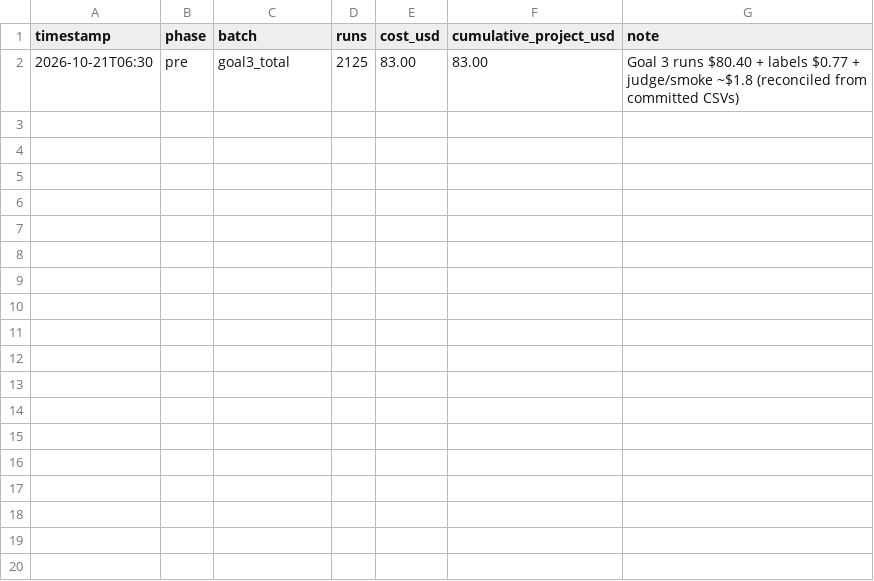
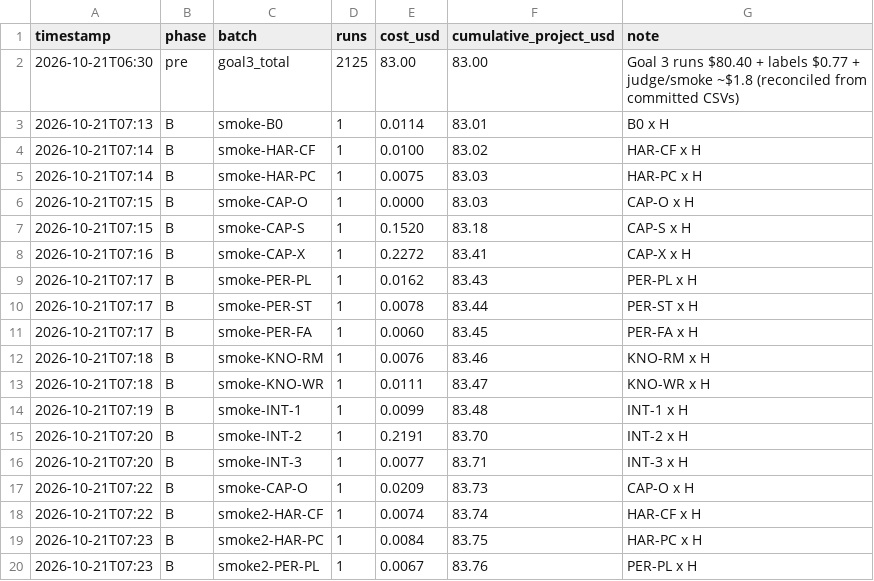
Before and after one commit to ishaanmakkar-ai/trustcurve, a CSV file: results/study2/spend.csv, drawn as a sheet; the diff names each change by its address in the sheet, - before the commit and + after, or states it on an @@ line.

```diff
--- a/results/study2/spend.csv
+++ b/results/study2/spend.csv
+row 3: 2026-10-21T07:13 | B | smoke-B0 | 1 | 0.0114 | 83.01 | B0 x H
+row 4: 2026-10-21T07:14 | B | smoke-HAR-CF | 1 | 0.0100 | 83.02 | HAR-CF x H
+row 5: 2026-10-21T07:14 | B | smoke-HAR-PC | 1 | 0.0075 | 83.03 | HAR-PC x H
+row 6: 2026-10-21T07:15 | B | smoke-CAP-O | 1 | 0.0000 | 83.03 | CAP-O x H
+row 7: 2026-10-21T07:15 | B | smoke-CAP-S | 1 | 0.1520 | 83.18 | CAP-S x H
+row 8: 2026-10-21T07:16 | B | smoke-CAP-X | 1 | 0.2272 | 83.41 | CAP-X x H
+row 9: 2026-10-21T07:17 | B | smoke-PER-PL | 1 | 0.0162 | 83.43 | PER-PL x H
+row 10: 2026-10-21T07:17 | B | smoke-PER-ST | 1 | 0.0078 | 83.44 | PER-ST x H
+row 11: 2026-10-21T07:17 | B | smoke-PER-FA | 1 | 0.0060 | 83.45 | PER-FA x H
+row 12: 2026-10-21T07:18 | B | smoke-KNO-RM | 1 | 0.0076 | 83.46 | KNO-RM x H
+row 13: 2026-10-21T07:18 | B | smoke-KNO-WR | 1 | 0.0111 | 83.47 | KNO-WR x H
+row 14: 2026-10-21T07:19 | B | smoke-INT-1 | 1 | 0.0099 | 83.48 | INT-1 x H
+row 15: 2026-10-21T07:20 | B | smoke-INT-2 | 1 | 0.2191 | 83.70 | INT-2 x H
+row 16: 2026-10-21T07:20 | B | smoke-INT-3 | 1 | 0.0077 | 83.71 | INT-3 x H
+row 17: 2026-10-21T07:22 | B | smoke-CAP-O | 1 | 0.0209 | 83.73 | CAP-O x H
+row 18: 2026-10-21T07:22 | B | smoke2-HAR-CF | 1 | 0.0074 | 83.74 | HAR-CF x H
+row 19: 2026-10-21T07:23 | B | smoke2-HAR-PC | 1 | 0.0084 | 83.75 | HAR-PC x H
+row 20: 2026-10-21T07:23 | B | smoke2-PER-PL | 1 | 0.0067 | 83.76 | PER-PL x H
```
Also changed, not shown: 16 other files.
